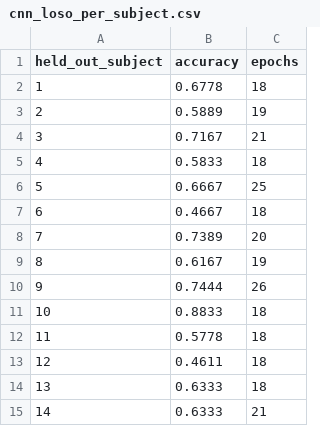
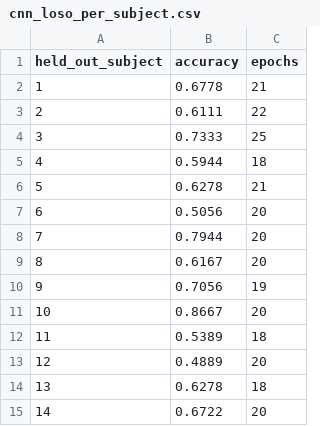
Before and after one commit to BHAGI-99/CS5998-Capstone-Project-P.B.W.Nanayakkara-268472T, a CSV file: results/figures/cnn_loso_per_subject.csv, drawn as a sheet.

```diff
--- a/results/figures/cnn_loso_per_subject.csv
+++ b/results/figures/cnn_loso_per_subject.csv
@@ -1,15 +1,15 @@
 held_out_subject,accuracy,epochs
-1,0.6778,18
-2,0.5889,19
-3,0.7167,21
-4,0.5833,18
-5,0.6667,25
-6,0.4667,18
-7,0.7389,20
-8,0.6167,19
-9,0.7444,26
-10,0.8833,18
-11,0.5778,18
-12,0.4611,18
-13,0.6333,18
-14,0.6333,21
+1,0.6778,21
+2,0.6111,22
+3,0.7333,25
+4,0.5944,18
+5,0.6278,21
+6,0.5056,20
+7,0.7944,20
+8,0.6167,20
+9,0.7056,19
+10,0.8667,20
+11,0.5389,18
+12,0.4889,20
+13,0.6278,18
+14,0.6722,20
```
Also changed, not shown: results/figures/cnn_10fold_folds.csv, 11 other files.
